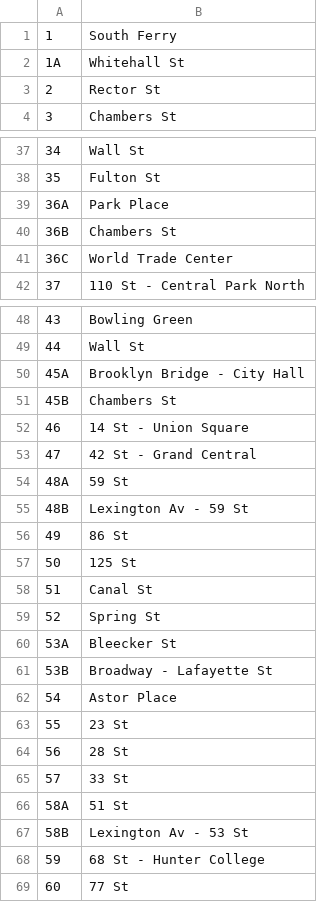
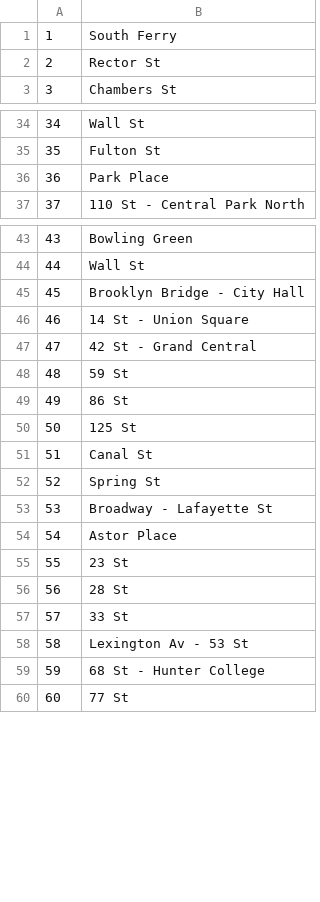
Before and after one commit to drozenzaft/finalproject, a CSV file: data.csv, drawn as a sheet; only a part is shown, gaps mark what is left out; the diff covers the shown part only.

Commit message:
Gave up and removed all of the letters from the stop IDs.

```diff
--- a/data.csv
+++ b/data.csv
@@ -1,3 +1,2 @@
 1,South Ferry
-1A,Whitehall St
 2,Rector St
@@ -38,5 +35,3 @@
 35,Fulton St
-36A,Park Place
-36B,Chambers St
-36C,World Trade Center
+36,Park Place
 37,110 St - Central Park North
@@ -49,8 +44,6 @@
 44,Wall St
-45A,Brooklyn Bridge - City Hall
-45B,Chambers St
+45,Brooklyn Bridge - City Hall
 46,14 St - Union Square
 47,42 St - Grand Central
-48A,59 St
-48B,Lexington Av - 59 St
+48,59 St
 49,86 St
@@ -59,4 +52,3 @@
 52,Spring St
-53A,Bleecker St
-53B,Broadway - Lafayette St
+53,Broadway - Lafayette St
 54,Astor Place
@@ -65,4 +57,3 @@
 57,33 St
-58A,51 St
-58B,Lexington Av - 53 St
+58,Lexington Av - 53 St
 59,68 St - Hunter College
```
Also changed, not shown: 3 removed rows and 3 edited cells elsewhere in this file.
